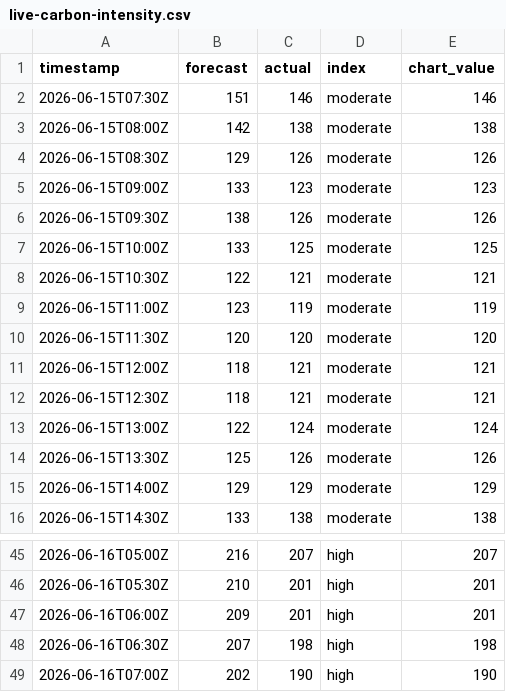
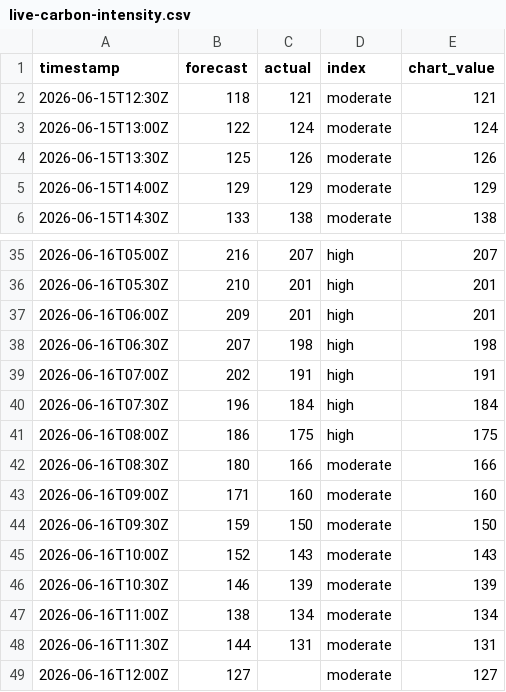
Before and after one commit to olliebranston/the-new-current-site, a CSV file: data/live-carbon-intensity.csv, drawn as a sheet; only a part is shown, gaps mark what is left out.

```diff
--- a/data/live-carbon-intensity.csv
+++ b/data/live-carbon-intensity.csv
@@ -1,12 +1,2 @@
 timestamp,forecast,actual,index,chart_value
-2026-06-15T07:30Z,151,146,moderate,146
-2026-06-15T08:00Z,142,138,moderate,138
-2026-06-15T08:30Z,129,126,moderate,126
-2026-06-15T09:00Z,133,123,moderate,123
-2026-06-15T09:30Z,138,126,moderate,126
-2026-06-15T10:00Z,133,125,moderate,125
-2026-06-15T10:30Z,122,121,moderate,121
-2026-06-15T11:00Z,123,119,moderate,119
-2026-06-15T11:30Z,120,120,moderate,120
-2026-06-15T12:00Z,118,121,moderate,121
 2026-06-15T12:30Z,118,121,moderate,121
@@ -48,2 +38,12 @@ timestamp,forecast,actual,index,chart_value
 2026-06-16T06:30Z,207,198,high,198
-2026-06-16T07:00Z,202,190,high,190
+2026-06-16T07:00Z,202,191,high,191
+2026-06-16T07:30Z,196,184,high,184
+2026-06-16T08:00Z,186,175,high,175
+2026-06-16T08:30Z,180,166,moderate,166
+2026-06-16T09:00Z,171,160,moderate,160
+2026-06-16T09:30Z,159,150,moderate,150
+2026-06-16T10:00Z,152,143,moderate,143
+2026-06-16T10:30Z,146,139,moderate,139
+2026-06-16T11:00Z,138,134,moderate,134
+2026-06-16T11:30Z,144,131,moderate,131
+2026-06-16T12:00Z,127,,moderate,127
```
Also changed, not shown: data/cleaned-live-carbon-intensity.csv, data/cleaned-live-generation-mix.csv, 8 other files.
